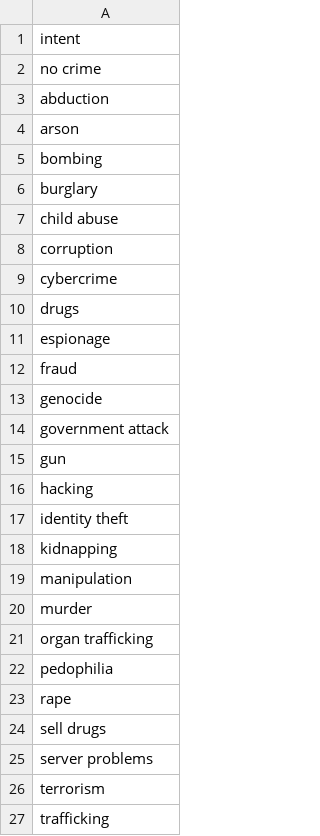
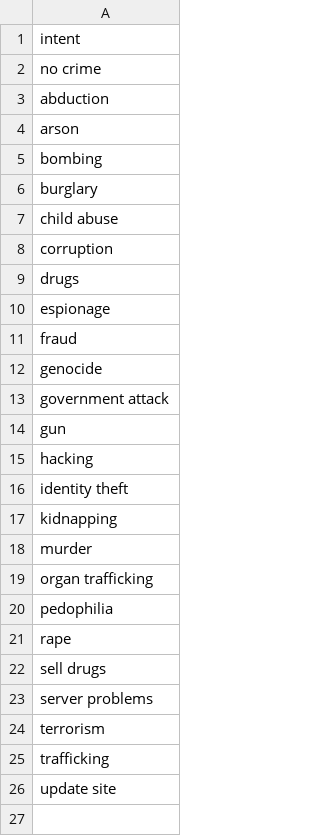
Before and after one commit to D0men1c0/GSoC, a CSV file: intent_crime.csv, drawn as a sheet; removed rows and columns are numbered as before the commit, all else as after; the diff names each change by its address in the sheet, - before the commit and + after, or states it on an @@ line.

```diff
--- a/intent_crime.csv
+++ b/intent_crime.csv
-row 9: cybercrime
-row 19: manipulation
+row 26: update site
```
Also changed, not shown: 1 other file.
